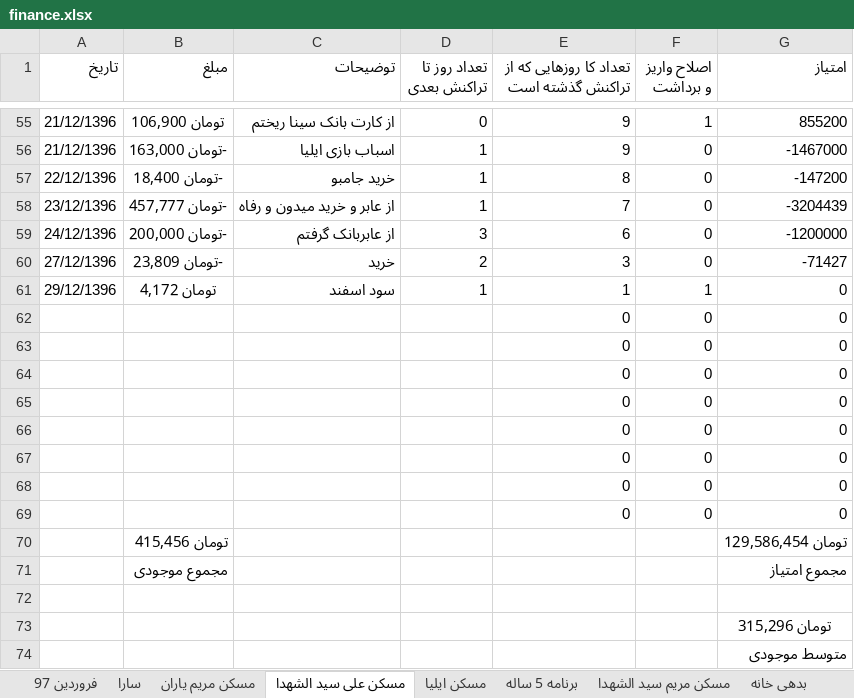
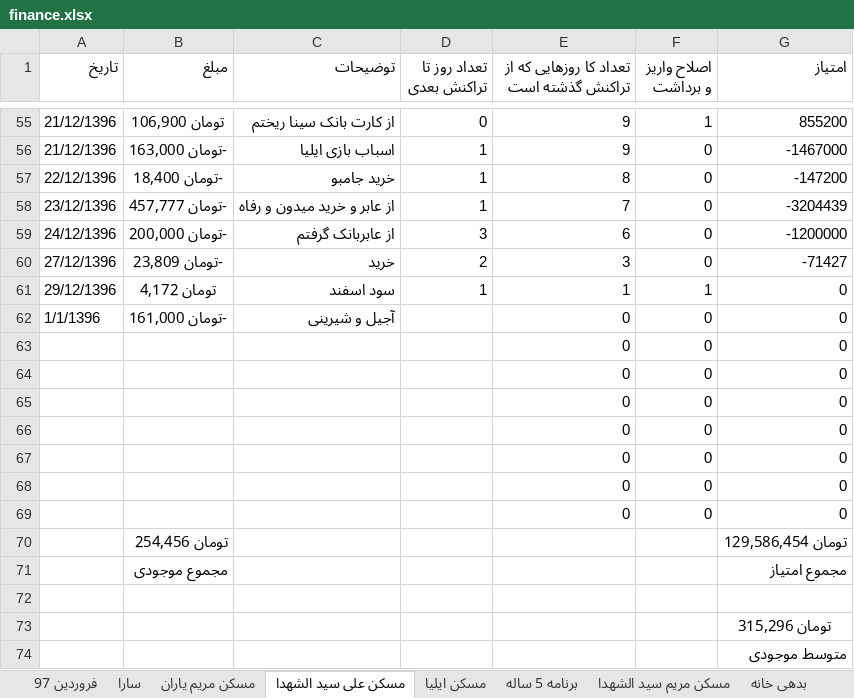
Before and after one commit to ali61n60/AudioDemo, an Excel workbook: AudioDemo/finance/finance.xlsx, sheet مسکن علی سید الشهدا, drawn as a sheet; only a part is shown, gaps mark what is left out; values as stored, in another font and other column widths than the file's, no borders; removed rows and columns are numbered as before the commit, all else as after; the diff names each change by its address in the sheet, - before the commit and + after, or states it on an @@ line.

```diff
--- a/AudioDemo/finance/finance.xlsx (sheet مسکن علی سید الشهدا)
+++ b/AudioDemo/finance/finance.xlsx (sheet مسکن علی سید الشهدا)
+row 62: 1/1/1396 | -تومان 161,000 | آجیل و شیرینی |  | 0 | 0 | 0
-row 69:  |  |  |  | 0 | 0 | 0
-B70 (مبلغ): تومان 415,456
+B70 (مبلغ): تومان 254,456
```
Also changed, not shown: sheet اوراق بدون ریسک, sheet برنامه 5 ساله, formulas that keep their value.
